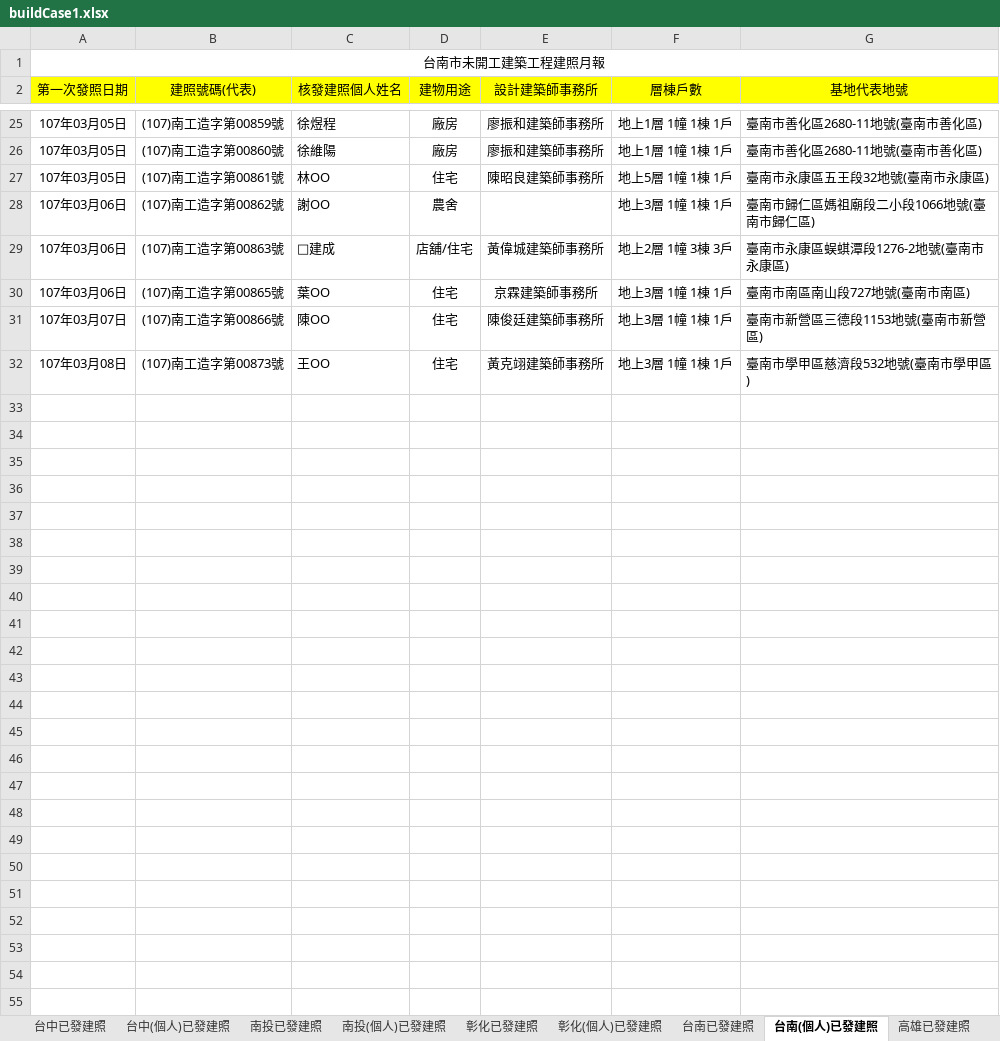
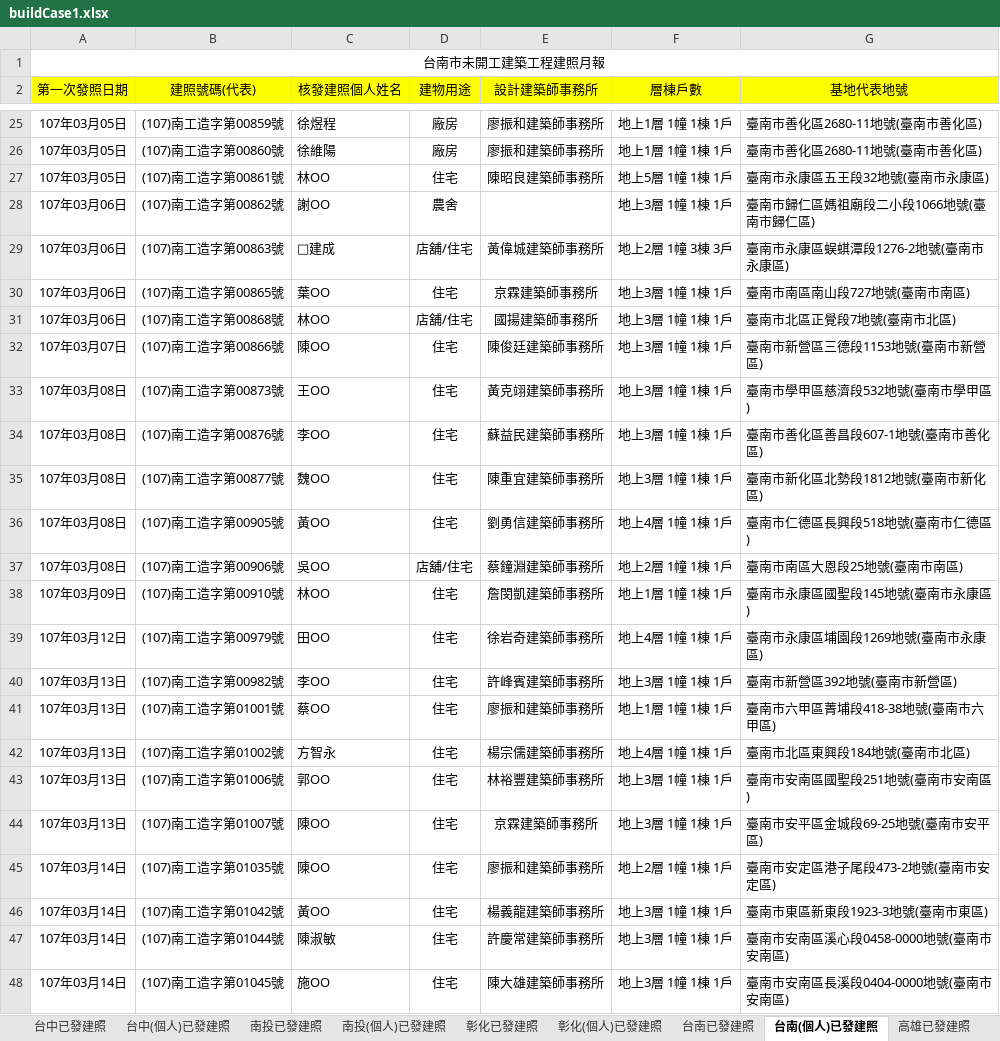
Before and after one commit to karateboy/gb, an Excel workbook: import/buildCase1.xlsx, sheet 台南(個人)已發建照, drawn as a sheet; only a part is shown, gaps mark what is left out; values as stored, in another font and other column widths than the file's, no borders; the diff covers the shown part only; the diff names each change by its address in the sheet, - before the commit and + after, or states it on an @@ line.

```diff
--- a/import/buildCase1.xlsx (sheet 台南(個人)已發建照)
+++ b/import/buildCase1.xlsx (sheet 台南(個人)已發建照)
+row 31: 107年03月06日 | (107)南工造字第00868號 | 林OO | 店舖/住宅 | 國揚建築師事務所 | 地上3層 1幢 1棟 1戶 | 臺南市北區正覺段7地號(臺南市北區)
+row 34: 107年03月08日 | (107)南工造字第00876號 | 李OO | 住宅 | 蘇益民建築師事務所 | 地上3層 1幢 1棟 1戶 | 臺南市善化區善昌段607-1地號(臺南市善化區)
+row 35: 107年03月08日 | (107)南工造字第00877號 | 魏OO | 住宅 | 陳重宜建築師事務所 | 地上3層 1幢 1棟 1戶 | 臺南市新化區北勢段1812地號(臺南市新化區)
+row 36: 107年03月08日 | (107)南工造字第00905號 | 黃OO | 住宅 | 劉勇信建築師事務所 | 地上4層 1幢 1棟 1戶 | 臺南市仁德區長興段518地號(臺南市仁德區)
+row 37: 107年03月08日 | (107)南工造字第00906號 | 吳OO | 店舖/住宅 | 蔡鐘淵建築師事務所 | 地上2層 1幢 1棟 1戶 | 臺南市南區大恩段25地號(臺南市南區)
+row 38: 107年03月09日 | (107)南工造字第00910號 | 林OO | 住宅 | 詹閔凱建築師事務所 | 地上1層 1幢 1棟 1戶 | 臺南市永康區國聖段145地號(臺南市永康區)
+row 39: 107年03月12日 | (107)南工造字第00979號 | 田OO | 住宅 | 徐岩奇建築師事務所 | 地上4層 1幢 1棟 1戶 | 臺南市永康區埔園段1269地號(臺南市永康區)
+row 40: 107年03月13日 | (107)南工造字第00982號 | 李OO | 住宅 | 許峰賓建築師事務所 | 地上3層 1幢 1棟 1戶 | 臺南市新營區392地號(臺南市新營區)
+row 41: 107年03月13日 | (107)南工造字第01001號 | 蔡OO | 住宅 | 廖振和建築師事務所 | 地上1層 1幢 1棟 1戶 | 臺南市六甲區菁埔段418-38地號(臺南市六甲區)
+row 42: 107年03月13日 | (107)南工造字第01002號 | 方智永 | 住宅 | 楊宗儒建築師事務所 | 地上4層 1幢 1棟 1戶 | 臺南市北區東興段184地號(臺南市北區)
+row 43: 107年03月13日 | (107)南工造字第01006號 | 郭OO | 住宅 | 林裕豐建築師事務所 | 地上3層 1幢 1棟 1戶 | 臺南市安南區國聖段251地號(臺南市安南區)
+row 44: 107年03月13日 | (107)南工造字第01007號 | 陳OO | 住宅 | 京霖建築師事務所 | 地上3層 1幢 1棟 1戶 | 臺南市安平區金城段69-25地號(臺南市安平區)
+row 45: 107年03月14日 | (107)南工造字第01035號 | 陳OO | 住宅 | 廖振和建築師事務所 | 地上2層 1幢 1棟 1戶 | 臺南市安定區港子尾段473-2地號(臺南市安定區)
+row 46: 107年03月14日 | (107)南工造字第01042號 | 黃OO | 住宅 | 楊義龍建築師事務所 | 地上3層 1幢 1棟 1戶 | 臺南市東區新東段1923-3地號(臺南市東區)
+row 47: 107年03月14日 | (107)南工造字第01044號 | 陳淑敏 | 住宅 | 許慶常建築師事務所 | 地上3層 1幢 1棟 1戶 | 臺南市安南區溪心段0458-0000地號(臺南市安南區)
+row 48: 107年03月14日 | (107)南工造字第01045號 | 施OO | 住宅 | 陳大雄建築師事務所 | 地上3層 1幢 1棟 1戶 | 臺南市安南區長溪段0404-0000地號(臺南市安南區)
```
Also changed, not shown: 11 added rows elsewhere in this sheet, sheet 台中(個人)已發建照, sheet 台南已發建照, sheet 台中已發建照, sheet 彰化(個人)已發建照, sheet 桃園(個人)已發建照, sheet 彰化已發建照, 22 more sheets, 4 other files.
